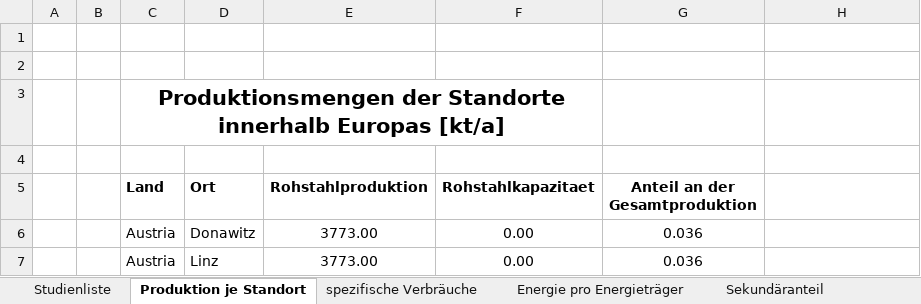
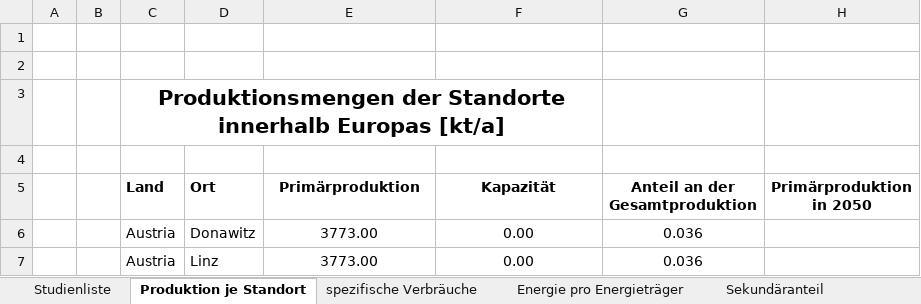
Before and after one commit to agrobe-ffe/test2, an Excel workbook: Energieträger und Sekundäranteile Europa.xlsx, sheet Produktion je Standort, drawn as a sheet; only a part is shown; values as stored, in another font and other column widths than the file's, no borders; the diff names each change by its address in the sheet, - before the commit and + after, or states it on an @@ line.

Commit message:
Neue Studie für anteilige Produktion

```diff
--- a/Energieträger und Sekundäranteile Europa.xlsx (sheet Produktion je Standort)
+++ b/Energieträger und Sekundäranteile Europa.xlsx (sheet Produktion je Standort)
-E5: Rohstahlproduktion
+E5: Primärproduktion
-F5: Rohstahlkapazitaet
+F5: Kapazität
-H5: (empty)
+H5: Primärproduktion in 2050
```
Also changed, not shown: sheet Verbrauch je Träger 2050 var., sheet Gesamtenergie 2050 var., sheet Energiebedarf Sek.stahl var., sheet Energie-Mehrbedarf 2050, sheet Energie-Mehrbedarf 2050 var., sheet Energiebedarf Sek.stahl 2019, 3 more sheets, formulas that keep their value.
